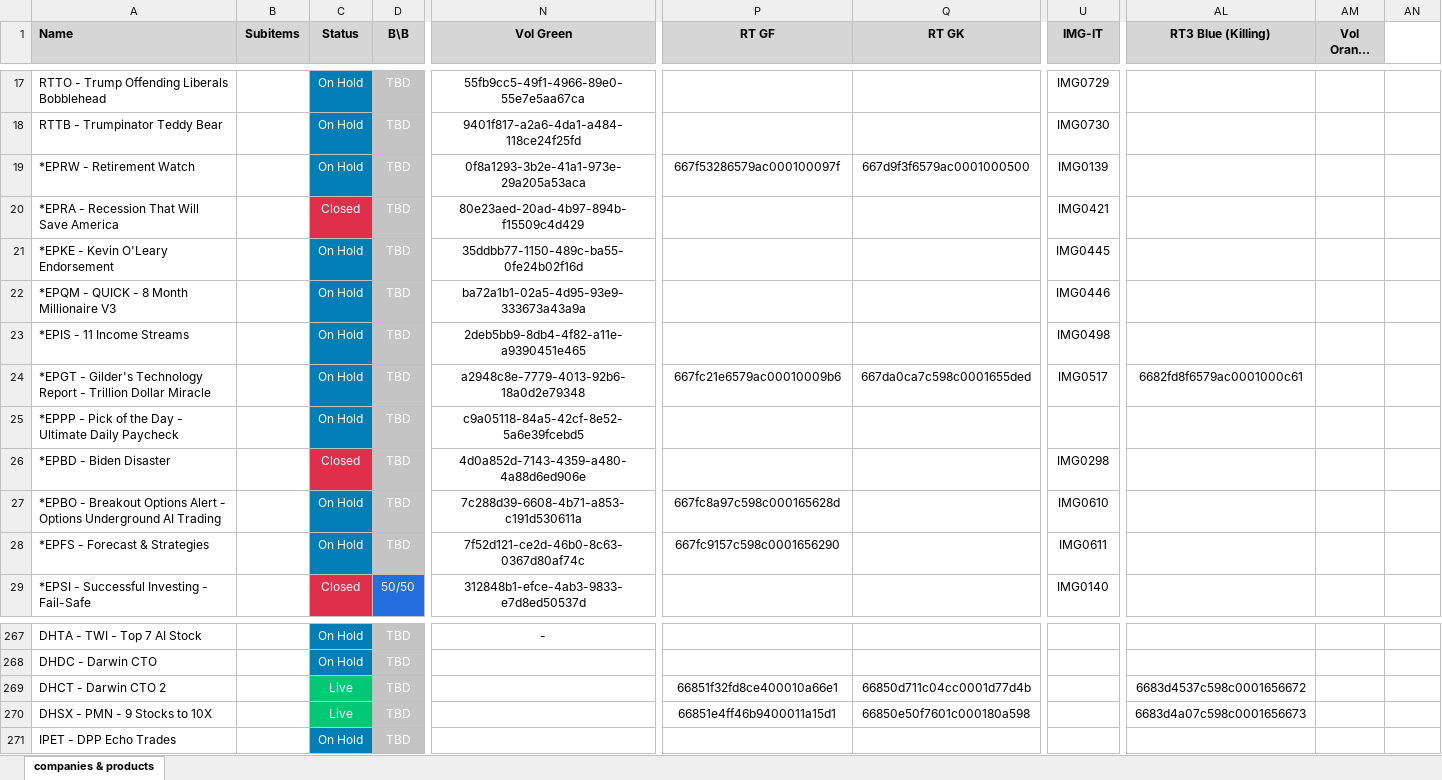
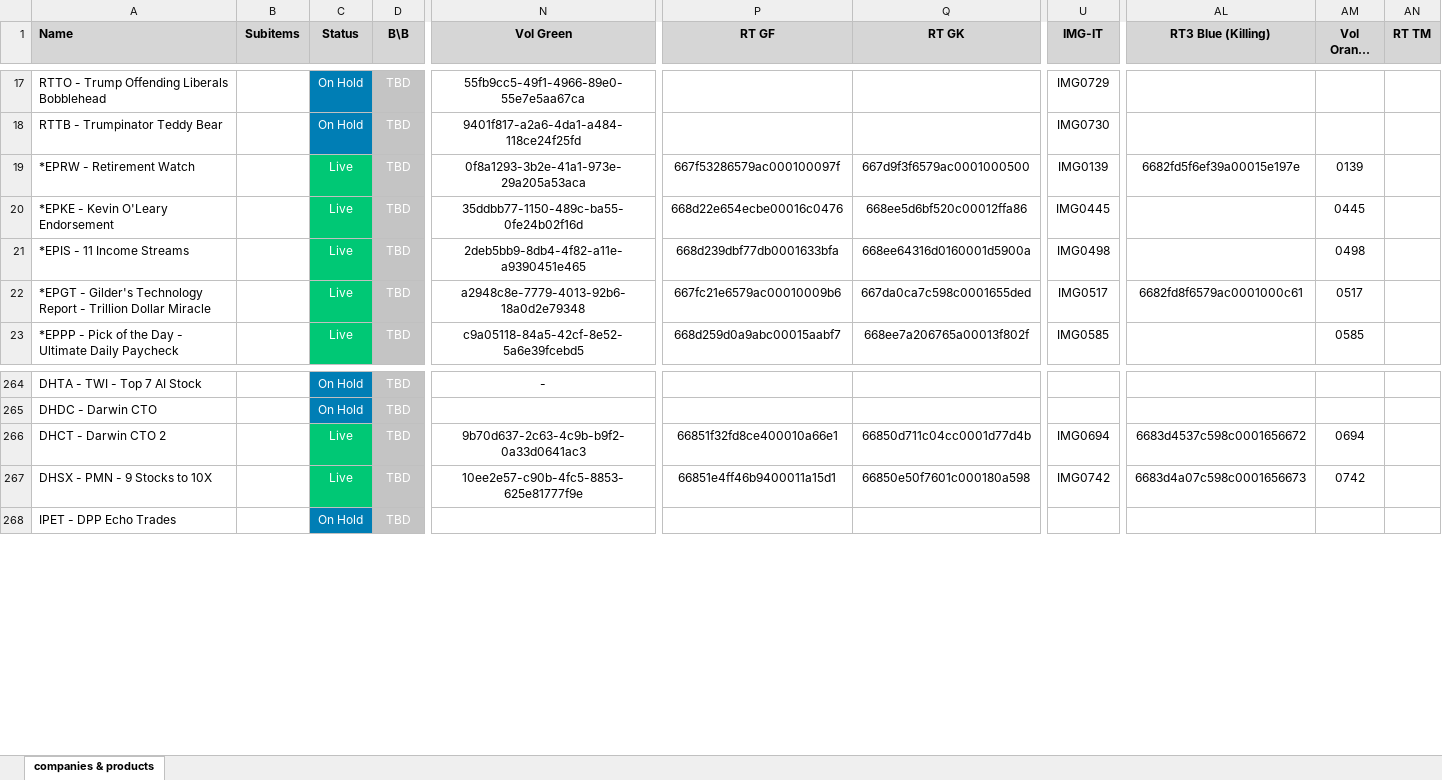
Before and after one commit to INRGI/CopyMaker, an Excel workbook: public/products.xlsx, sheet companies & products, drawn as a sheet; only a part is shown, gaps mark what is left out; long unchanged cells end in …; values as stored, in another font and other column widths than the file's, no borders; charts and pictures not drawn; removed rows and columns are numbered as before the commit, all else as after; rows hold the shown columns only; the diff covers the shown part only; the diff names each change by its address in the sheet, - before the commit and + after, or states it on an @@ line.

Commit message:
Upload products 12.07

```diff
--- a/public/products.xlsx (sheet companies & products)
+++ b/public/products.xlsx (sheet companies & products)
-AN1: (empty)
+AN1: RT TM
-AN1 fill: none
+AN1 fill: #D6D6D6
-C19 (Status): On Hold
+C19 (Status): Live
-C19 fill: #007EB5
+C19 fill: #00C875
-AL19 (RT3 Blue (Killing)): (empty)
+AL19 (RT3 Blue (Killing)): 6682fd5f6ef39a00015e197e
-AM19 (Vol Orange (IT3)): (empty)
+AM19 (Vol Orange (IT3)): 0139
@@ row 20 moved to row 761: *EPRA - Recession That Will Save America @@
-C20 (Status): On Hold
+C20 (Status): Live
-C20 fill: #007EB5
+C20 fill: #00C875
-P20 (RT GF): (empty)
+P20 (RT GF): 668d22e654ecbe00016c0476
-Q20 (RT GK): (empty)
+Q20 (RT GK): 668ee5d6bf520c00012ffa86
-AM20 (Vol Orange (IT3)): (empty)
+AM20 (Vol Orange (IT3)): 0445
@@ row 22 moved to row 766: *EPQM - QUICK - 8 Month Millionaire V3 @@
-C21:C23 (Status): On Hold
+C21:C23 (Status): Live
-C21:C23 fill: #007EB5
+C21:C23 fill: #00C875
-P21 (RT GF): (empty)
+P21 (RT GF): 668d239dbf77db0001633bfa
-Q21 (RT GK): (empty)
+Q21 (RT GK): 668ee64316d0160001d5900a
-AM21 (Vol Orange (IT3)): (empty)
+AM21 (Vol Orange (IT3)): 0498
-AM22 (Vol Orange (IT3)): (empty)
+AM22 (Vol Orange (IT3)): 0517
-P23 (RT GF): (empty)
+P23 (RT GF): 668d259d0a9abc00015aabf7
-Q23 (RT GK): (empty)
+Q23 (RT GK): 668ee7a206765a00013f802f
-U23 (IMG-IT): (empty)
+U23 (IMG-IT): IMG0585
-AM23 (Vol Orange (IT3)): (empty)
+AM23 (Vol Orange (IT3)): 0585
@@ row 26 moved to row 762: *EPBD - Biden Disaster @@
@@ row 27 moved to row 767: *EPBO - Breakout Options Alert - Options… @@
-row 28: *EPFS - Forecast & Strategies |  | On Hold | TBD | 7f52d121-ce2d-46b0-8c63-0367d80af74c | 667fc9157c598c0001656290 |  | IMG0611
@@ row 29 moved to row 763: *EPSI - Successful Investing - Fail-Safe @@
-N266 (Vol Green): (empty)
+N266 (Vol Green): 9b70d637-2c63-4c9b-b9f2-0a33d0641ac3
-U266 (IMG-IT): (empty)
+U266 (IMG-IT): IMG0694
-AM266 (Vol Orange (IT3)): (empty)
+AM266 (Vol Orange (IT3)): 0694
-N267 (Vol Green): (empty)
+N267 (Vol Green): 10ee2e57-c90b-4fc5-8853-625e81777f9e
-U267 (IMG-IT): (empty)
+U267 (IMG-IT): IMG0742
-AM267 (Vol Orange (IT3)): (empty)
+AM267 (Vol Orange (IT3)): 0742
```
Also changed, not shown: 3 added rows, 2 moved rows, 223 edited cells and cell formats elsewhere in this sheet.
